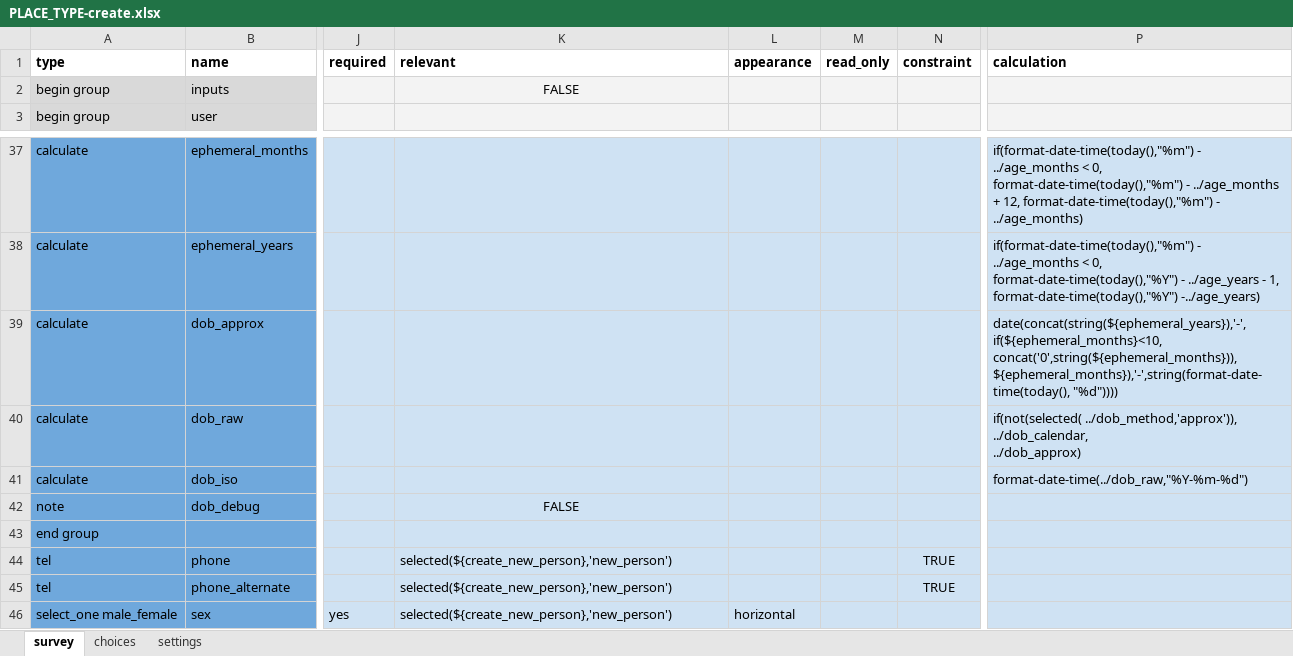
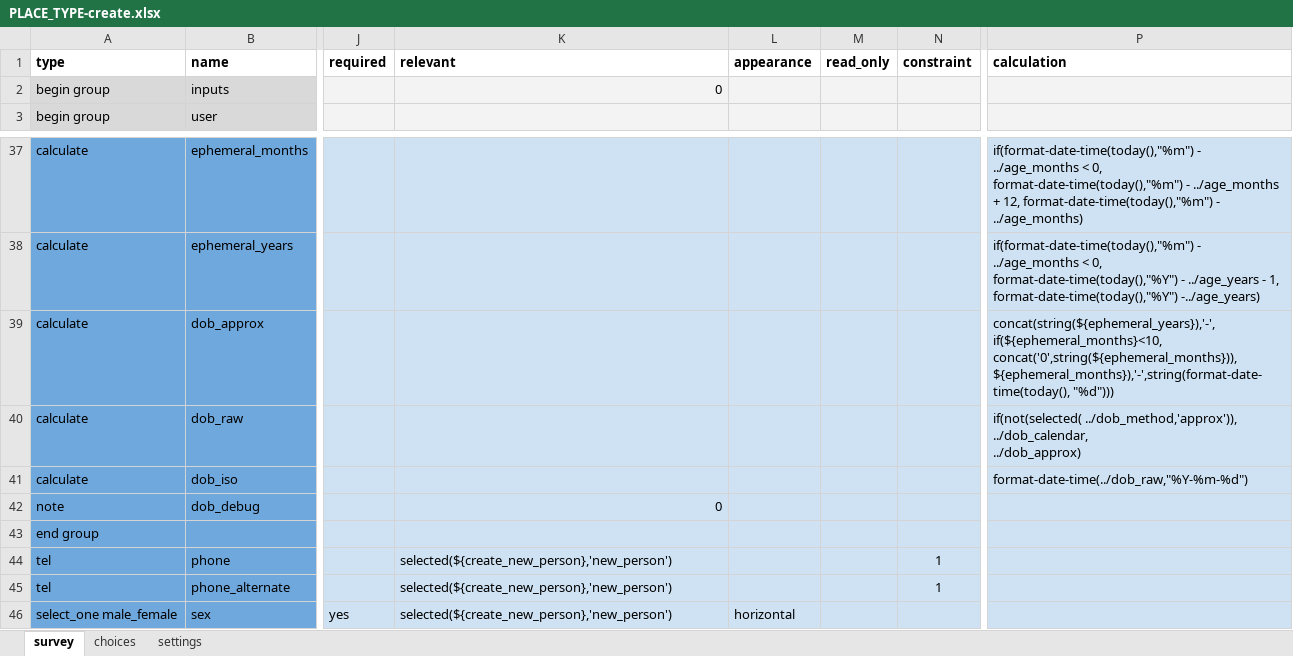
Before and after one commit to medic/cht-core, an Excel workbook: config/default/forms/contact/PLACE_TYPE-create.xlsx, sheet survey, drawn as a sheet; only a part is shown, gaps mark what is left out; values as stored, in another font and other column widths than the file's, no borders; charts and pictures not drawn; the diff names each change by its address in the sheet, - before the commit and + after, or states it on an @@ line.

Commit message:
updated the PLACE_TYPE-create xls to calculate dob and updated the xmls

```diff
--- a/config/default/forms/contact/PLACE_TYPE-create.xlsx (sheet survey)
+++ b/config/default/forms/contact/PLACE_TYPE-create.xlsx (sheet survey)
-K2 (relevant): FALSE
+K2 (relevant): 0
-K2 alignment: center
+K2 alignment: right
-P39 (calculation): date(concat(string(${ephemeral_years}),'-',if(${ephemeral_months}<10, concat('0',string(${ephemeral_months})), ${ephemeral_months}),'-',string(format-date-time(today(), "%d"))))
+P39 (calculation): concat(string(${ephemeral_years}),'-',if(${ephemeral_months}<10, concat('0',string(${ephemeral_months})), ${ephemeral_months}),'-',string(format-date-time(today(), "%d")))
-K42 (relevant): FALSE
+K42 (relevant): 0
-K42 alignment: center
+K42 alignment: right
-N44:N45 (constraint): TRUE
+N44:N45 (constraint): 1
```
Also changed, not shown: sheet settings, charts or pictures, 3 other files.
